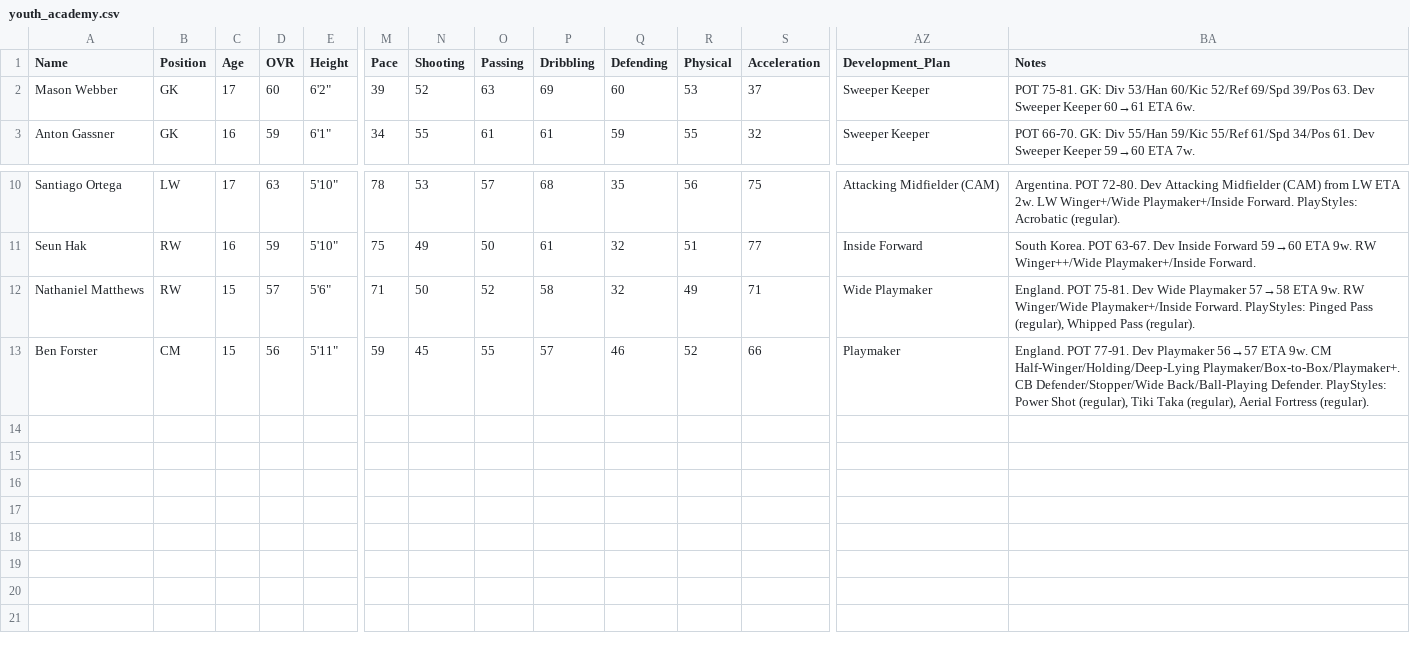
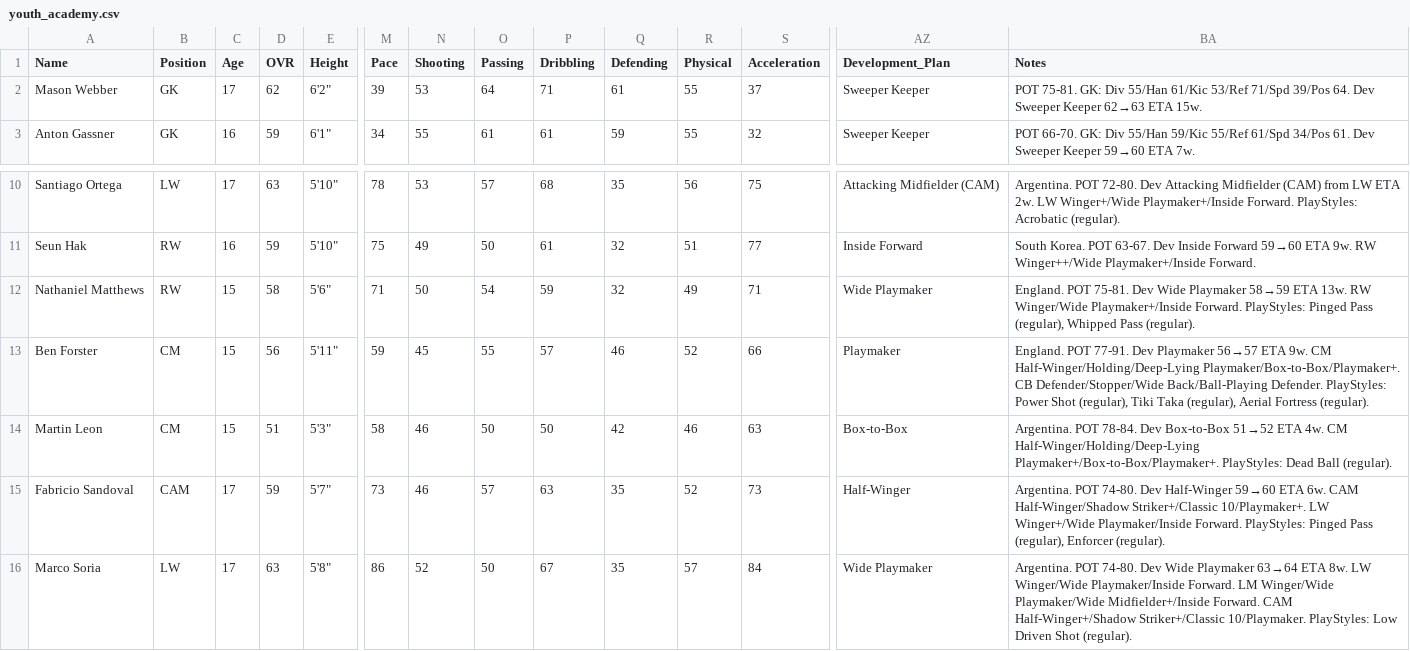
Before and after one commit to Gaunttk/Keeyvon-Jenkins-FC26-Manager-Career, a CSV file: youth_academy.csv, drawn as a sheet; only a part is shown, gaps mark what is left out; rows hold the shown columns only; the diff names each change by its address in the sheet, - before the commit and + after, or states it on an @@ line.

```diff
--- a/youth_academy.csv
+++ b/youth_academy.csv
-D2 (OVR): 60
+D2 (OVR): 62
-N2 (Shooting): 52
+N2 (Shooting): 53
-O2 (Passing): 63
+O2 (Passing): 64
-P2 (Dribbling): 69
+P2 (Dribbling): 71
-Q2 (Defending): 60
+Q2 (Defending): 61
-R2 (Physical): 53
+R2 (Physical): 55
-BA2 (Notes): …GK: Div 53/Han 60/Kic 52/Ref 69/Spd 39/Pos 63. Dev Sweeper Keeper 60→61 ETA 6w.
+BA2 (Notes): …GK: Div 55/Han 61/Kic 53/Ref 71/Spd 39/Pos 64. Dev Sweeper Keeper 62→63 ETA 15w.
-D12 (OVR): 57
+D12 (OVR): 58
-O12 (Passing): 52
+O12 (Passing): 54
-P12 (Dribbling): 58
+P12 (Dribbling): 59
-BA12 (Notes): …Wide Playmaker 57→58 ETA 9w. RW Winger/Wide…
+BA12 (Notes): …Wide Playmaker 58→59 ETA 13w. RW Winger/Wide…
+row 14: Martin Leon | CM | 15 | 51 | 5'3" | 58 | 46 | 50 | 50 | 42 | 46 | 63 | Box-to-Box | Argentina. POT 78-84. Dev Box-to-Box 51→52 ETA 4w. CM Half-Winger/Holding/Deep-Lying Playmaker+/Box-to-Box/Playmaker+. PlayStyles: Dead Ball (regular).
+row 15: Fabricio Sandoval | CAM | 17 | 59 | 5'7" | 73 | 46 | 57 | 63 | 35 | 52 | 73 | Half-Winger | Argentina. POT 74-80. Dev Half-Winger 59→60 ETA 6w. CAM Half-Winger/Shadow Striker+/Classic 10/Playmaker+. LW Winger+/Wide Playmaker/Inside Forward. PlayStyles: Pinged Pass (regular), Enforcer (regular).
+row 16: Marco Soria | LW | 17 | 63 | 5'8" | 86 | 52 | 50 | 67 | 35 | 57 | 84 | Wide Playmaker | Argentina. POT 74-80. Dev Wide Playmaker 63→64 ETA 8w. LW Winger/Wide Playmaker/Inside Forward. LM Winger/Wide Playmaker/Wide Midfielder+/Inside Forward. CAM Half-Winger+/Shadow Striker+/Classic 10/Playmaker. PlayStyles: Low Driven Shot (regular).
```
Also changed, not shown: 21 other files.
